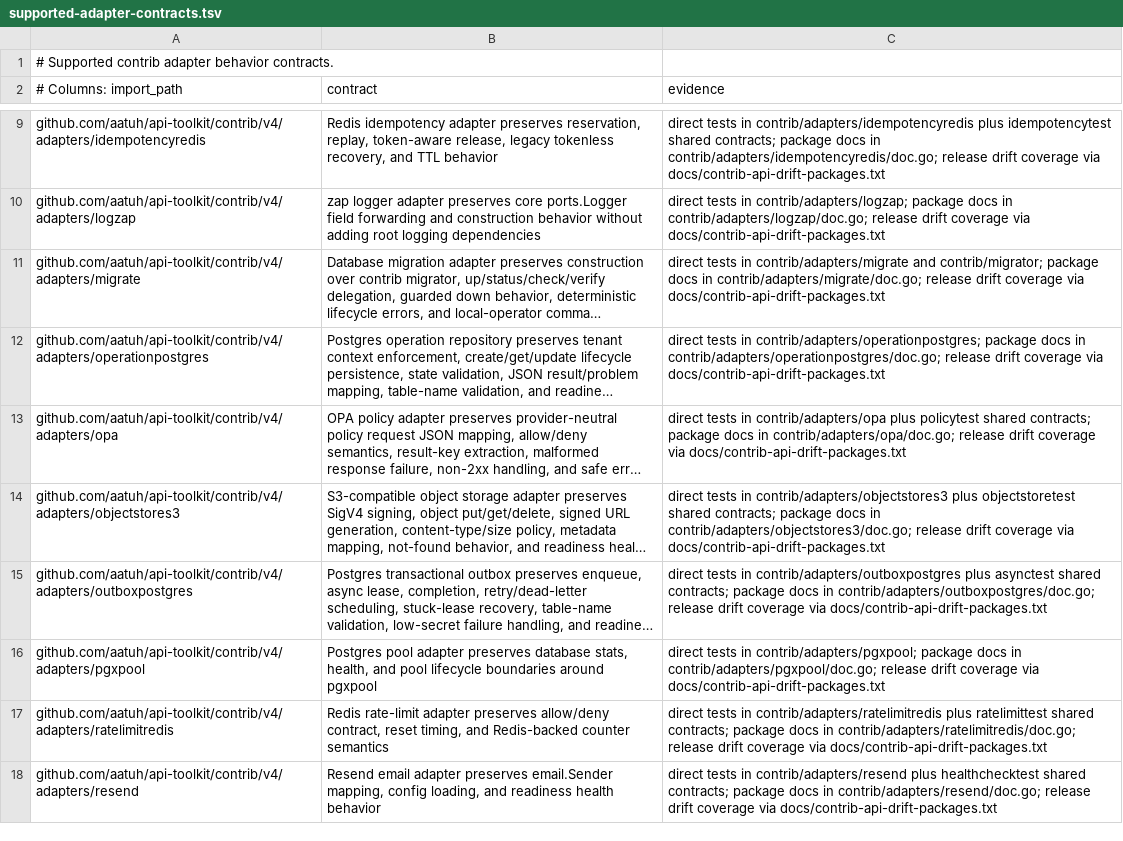
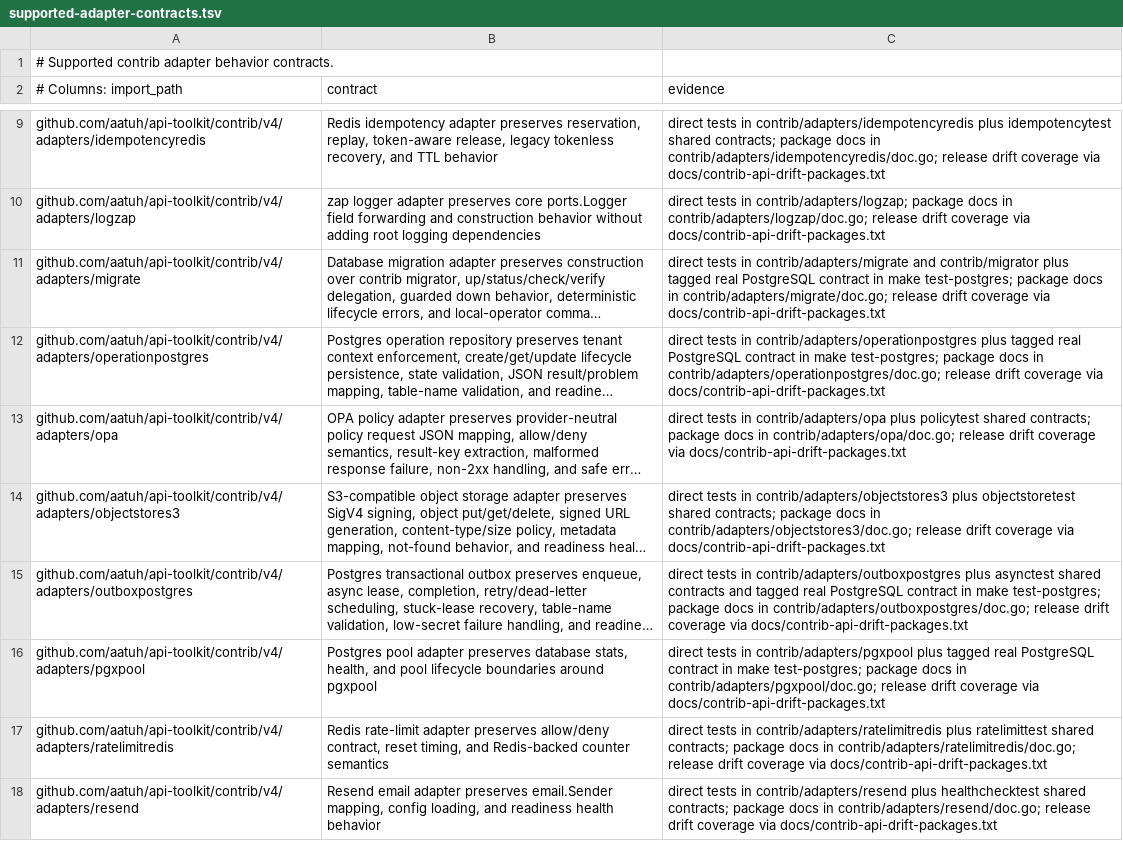
Before and after one commit to aatuh/api-toolkit, a TSV file: docs/supported-adapter-contracts.tsv, drawn as a sheet; only a part is shown, gaps mark what is left out; long unchanged cells end in …; the diff covers the shown part only; the diff names each change by its address in the sheet, - before the commit and + after, or states it on an @@ line.

```diff
--- a/docs/supported-adapter-contracts.tsv
+++ b/docs/supported-adapter-contracts.tsv
-C11 (evidence): …contrib/adapters/migrate and contrib/migrator; package docs…
+C11 (evidence): …contrib/adapters/migrate and contrib/migrator plus tagged real PostgreSQL contract in make test-postgres; package docs…
-C12 (evidence): …tests in contrib/adapters/operationpostgres; package docs…
+C12 (evidence): …tests in contrib/adapters/operationpostgres plus tagged real PostgreSQL contract in make test-postgres; package docs…
-C15 (evidence): …asynctest shared contracts; package docs…
+C15 (evidence): …asynctest shared contracts and tagged real PostgreSQL contract in make test-postgres; package docs…
-C16 (evidence): …tests in contrib/adapters/pgxpool; package docs…
+C16 (evidence): …tests in contrib/adapters/pgxpool plus tagged real PostgreSQL contract in make test-postgres; package docs…
```
Also changed, not shown: 7 edited cells elsewhere in this file, docs/supported-adapter-test-realism.tsv, 24 other files.
